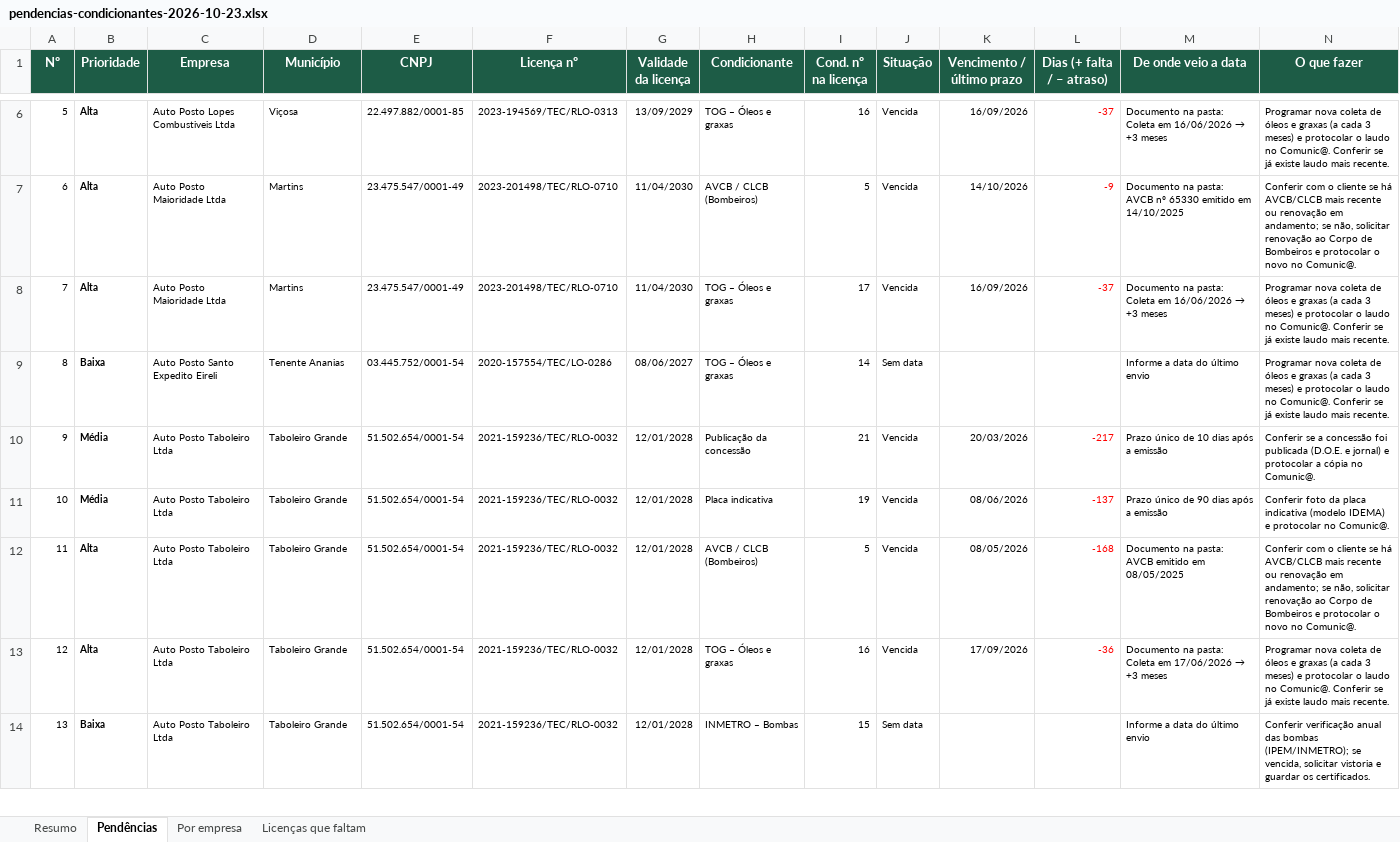
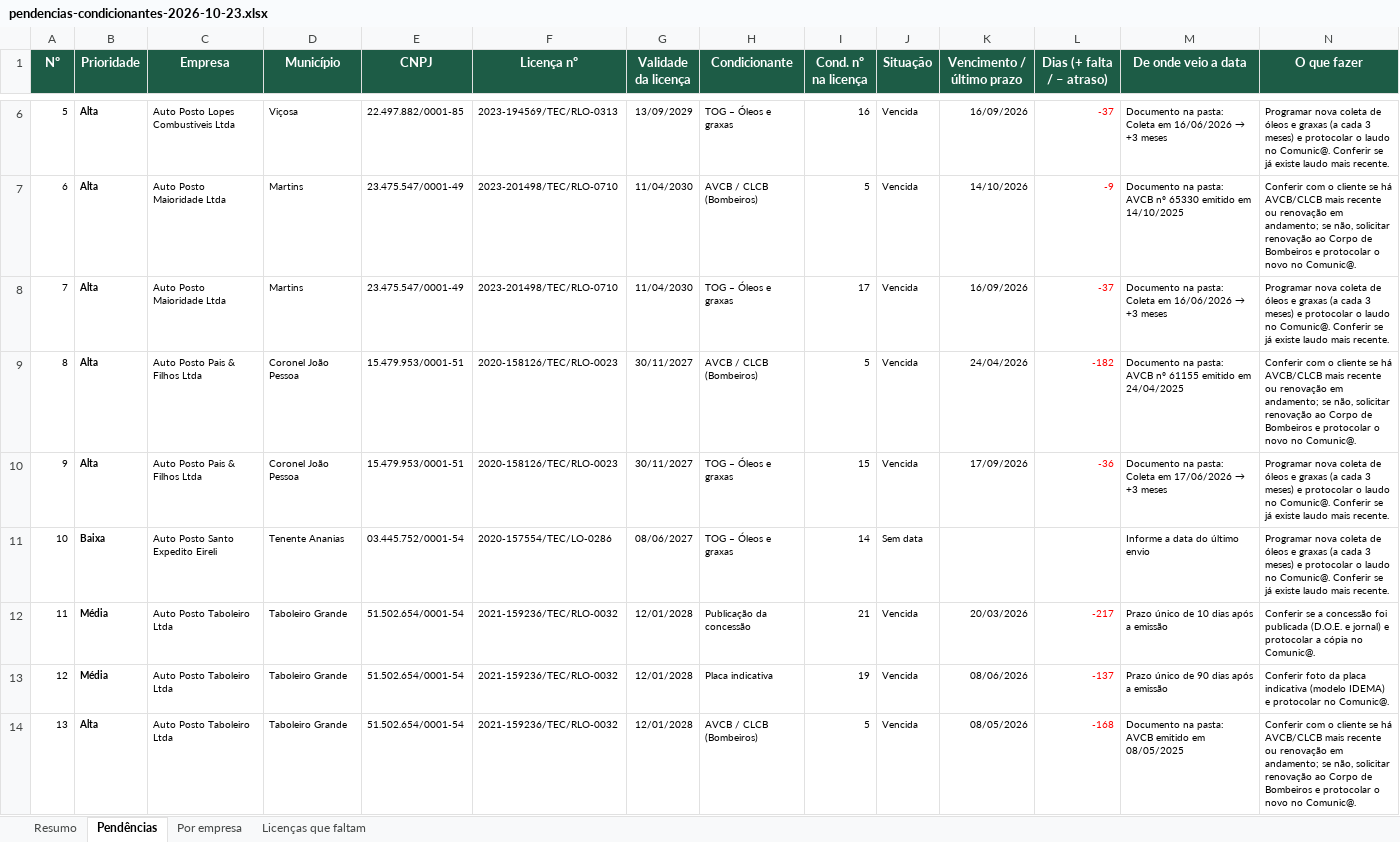
Before and after one commit to erickgenarthe/VK, an Excel workbook: pendencias-condicionantes-2026-10-23.xlsx, sheet Pendências, drawn as a sheet; only a part is shown, gaps mark what is left out; the shorter side is filled out with more unchanged rows; values as stored, in another font and other column widths than the file's, no borders; charts and pictures and conditional formats not drawn; addresses are those after the commit; rows hold the shown columns only; the diff names each change by its address in the sheet, - before the commit and + after, or states it on an @@ line.

```diff
--- a/pendencias-condicionantes-2026-10-23.xlsx (sheet Pendências)
+++ b/pendencias-condicionantes-2026-10-23.xlsx (sheet Pendências)
+row 9: 8 | Alta | Auto Posto Pais & Filhos Ltda | Coronel João Pessoa | 15.479.953/0001-51 | 2020-158126/TEC/RLO-0023 | 30/11/2027 | AVCB / CLCB (Bombeiros) | 5 | Vencida | 24/04/2026 | -182 | Documento na pasta: AVCB nº 61155 emitido em 24/04/2025 | Conferir com o cliente se há AVCB/CLCB mais recente ou renovação em andamento; se não, solicitar renovação ao Corpo de Bombeiros e protocolar o novo no Comunic@.
+row 10: 9 | Alta | Auto Posto Pais & Filhos Ltda | Coronel João Pessoa | 15.479.953/0001-51 | 2020-158126/TEC/RLO-0023 | 30/11/2027 | TOG – Óleos e graxas | 15 | Vencida | 17/09/2026 | -36 | Documento na pasta: Coleta em 17/06/2026 → +3 meses | Programar nova coleta de óleos e graxas (a cada 3 meses) e protocolar o laudo no Comunic@. Conferir se já existe laudo mais recente.
@@ column A (Nº) renumbered from row 11 down @@
```
Also changed, not shown: sheet Resumo, sheet Por empresa, sheet Licenças que faltam, formulas that keep their value, 2 other files.
